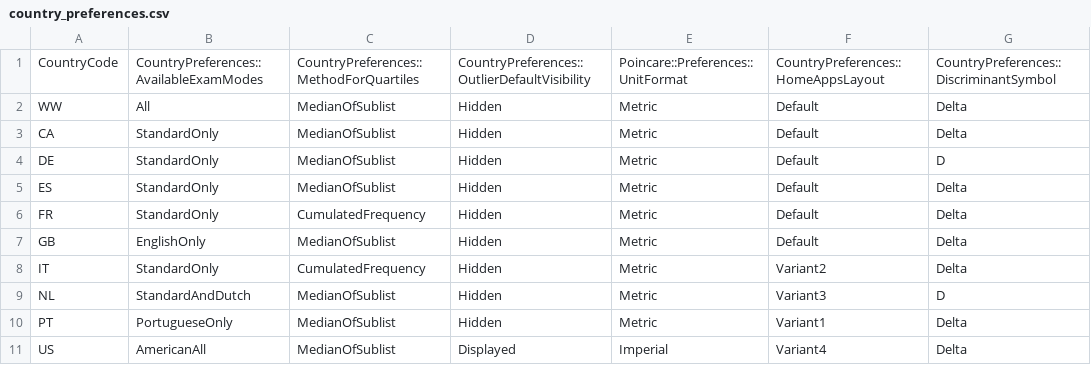
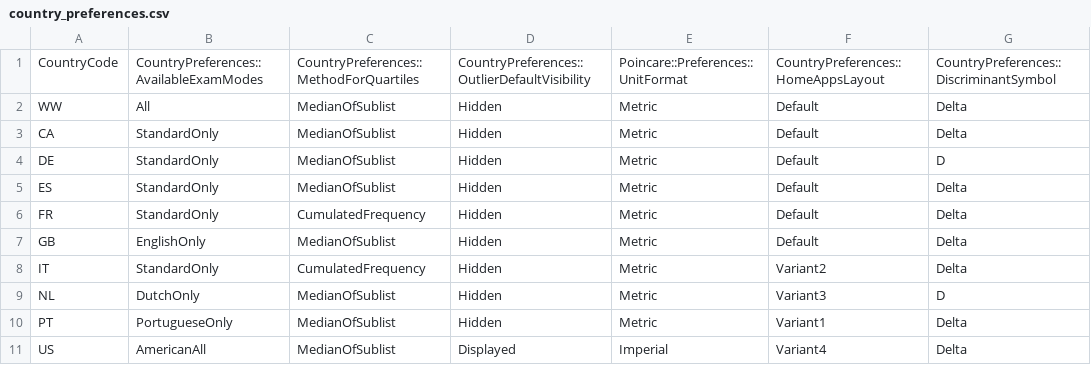
Before and after one commit to numworks/epsilon, a CSV file: apps/country_preferences.csv, drawn as a sheet; only a part is shown; the diff names each change by its address in the sheet, - before the commit and + after, or states it on an @@ line.

Commit message:
[settings/exam_mode_controller] Only display Dutch exam mode in exam mode controller

```diff
--- a/apps/country_preferences.csv
+++ b/apps/country_preferences.csv
-B9: StandardAndDutch
+B9: DutchOnly
```
Also changed, not shown: 2 other files.
